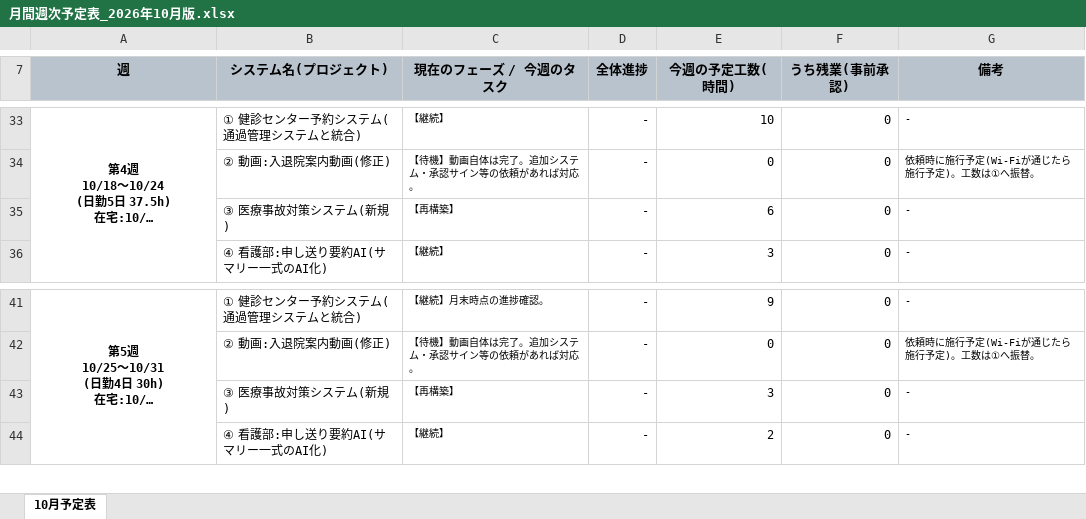
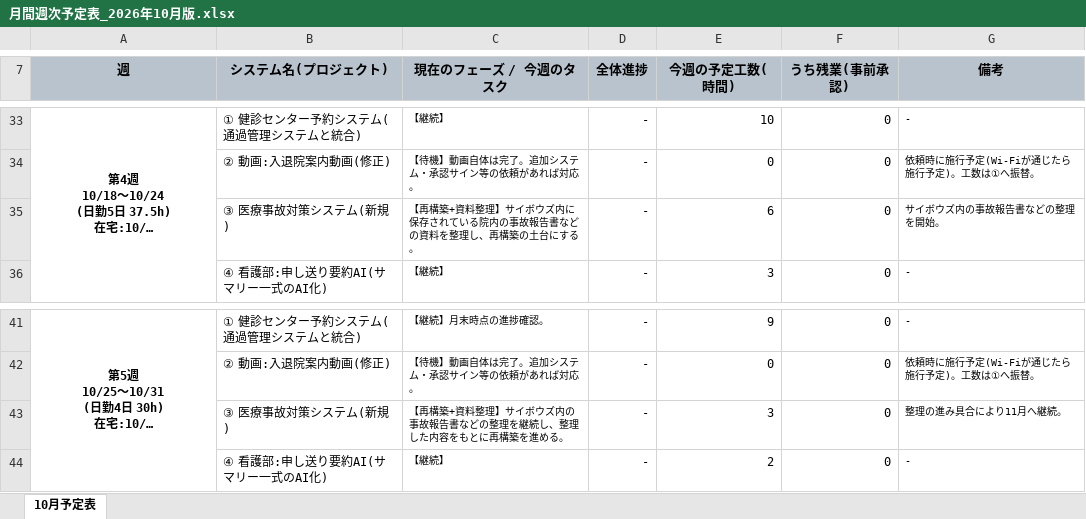
Before and after one commit to tabouyos/taabou, an Excel workbook: 月ノルマ/月間週次予定表_2026年10月版.xlsx, sheet 10月予定表, drawn as a sheet; only a part is shown, gaps mark what is left out; long unchanged cells end in …; values as stored, in another font and other column widths than the file's, no borders; the diff names each change by its address in the sheet, - before the commit and + after, or states it on an @@ line.

```diff
--- a/月ノルマ/月間週次予定表_2026年10月版.xlsx (sheet 10月予定表)
+++ b/月ノルマ/月間週次予定表_2026年10月版.xlsx (sheet 10月予定表)
-C35 (現在のフェーズ / 今週のタスク): 【再構築】
+C35 (現在のフェーズ / 今週のタスク): 【再構築+資料整理】サイボウズ内に保存されている院内の事故報告書などの資料を整理し、再構築の土台にする。
-G35 (備考): -
+G35 (備考): サイボウズ内の事故報告書などの整理を開始。
-C43 (現在のフェーズ / 今週のタスク): 【再構築】
+C43 (現在のフェーズ / 今週のタスク): 【再構築+資料整理】サイボウズ内の事故報告書などの整理を継続し、整理した内容をもとに再構築を進める。
-G43 (備考): -
+G43 (備考): 整理の進み具合により11月へ継続。
```
